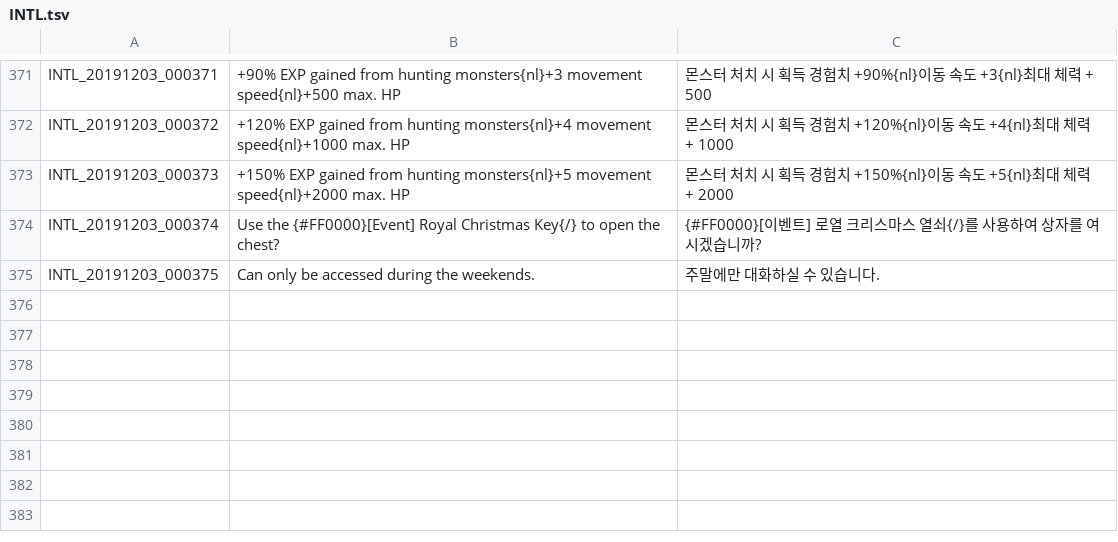
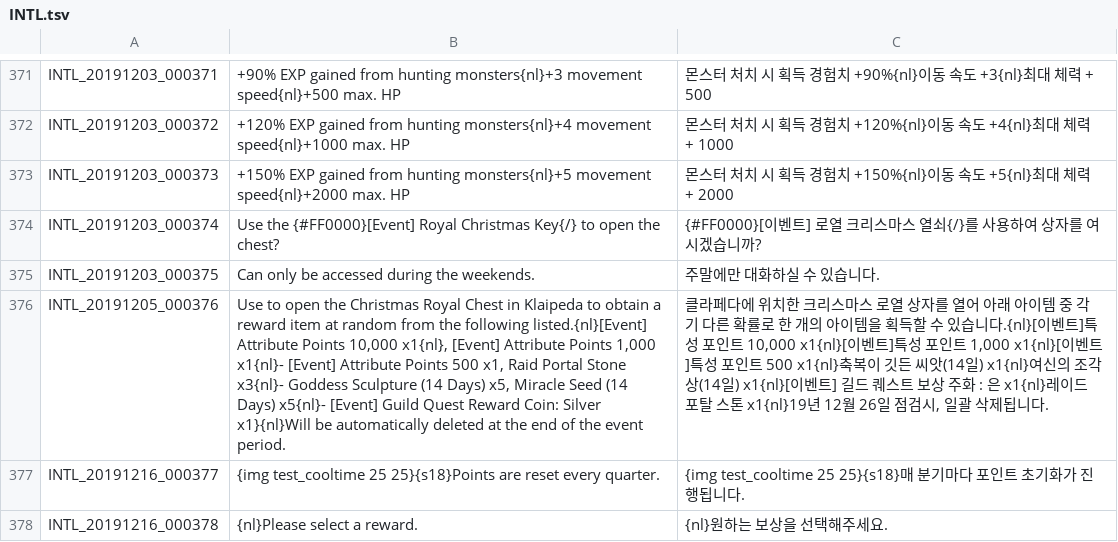
Before and after one commit to Treeofsavior/RussianTranslation, a TSV file: INTL.tsv, drawn as a sheet; only a part is shown, gaps mark what is left out; the diff names each change by its address in the sheet, - before the commit and + after, or states it on an @@ line.

```diff
--- a/INTL.tsv
+++ b/INTL.tsv
+row 376: INTL_20191205_000376 | Use to open the Christmas Royal Chest in Klaipeda to obtain a reward item at random from the following listed.{nl}[Event] Attribute Points 10,000 x1{nl}, [Event] Attribute Points 1,000 x1{nl}- [Event] Attribute Points 500 x1, Raid Portal Stone x3{nl}- Goddess Sculpture (14 Days) x5, Miracle Seed (14 Days) x5{nl}- [Event] Guild Quest Reward Coin: Silver x1}{nl}Will be automatically deleted at the end of the event period. | 클라페다에 위치한 크리스마스 로열 상자를 열어 아래 아이템 중 각기 다른 확률로 한 개의 아이템을 획득할 수 있습니다.{nl}[이벤트]특성 포인트 10,000 x1{nl}[이벤트]특성 포인트 1,000 x1{nl}[이벤트]특성 포인트 500 x1{nl}축복이 깃든 씨앗(14일) x1{nl}여신의 조각상(14일) x1{nl}[이벤트] 길드 퀘스트 보상 주화 : 은 x1{nl}레이드 포탈 스톤 x1{nl}19년 12월 26일 점검시, 일괄 삭제됩니다.
+row 377: INTL_20191216_000377 | {img test_cooltime 25 25}{s18}Points are reset every quarter. | {img test_cooltime 25 25}{s18}매 분기마다 포인트 초기화가 진행됩니다.
+row 378: INTL_20191216_000378 | {nl}Please select a reward. | {nl}원하는 보상을 선택해주세요.
```
Also changed, not shown: 3 other files.
